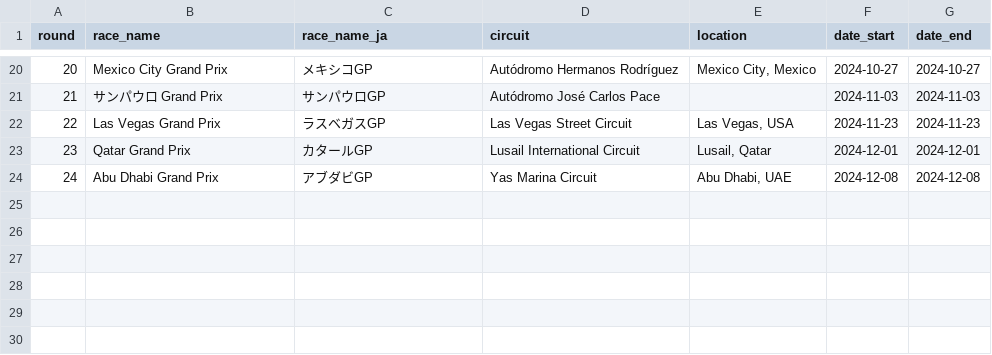
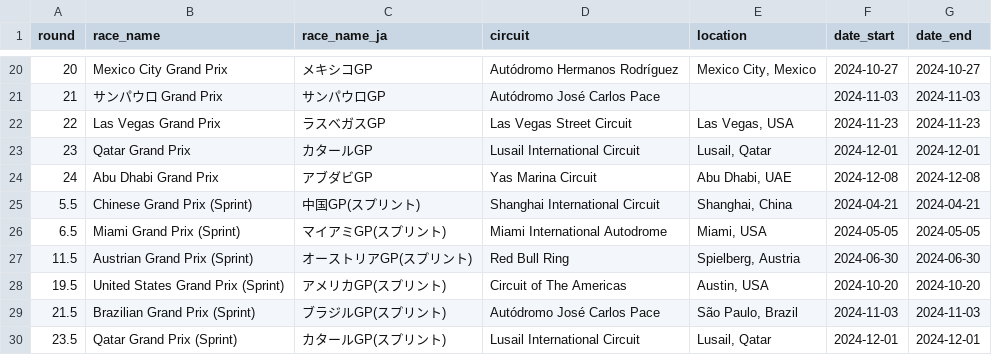
Before and after one commit to sofardogood/F1-Calendar, a CSV file: F1-2024-races.csv, drawn as a sheet; only a part is shown, gaps mark what is left out.

```diff
--- a/F1-2024-races.csv
+++ b/F1-2024-races.csv
@@ -24 +24,7 @@ round,race_name,race_name_ja,circuit,location,date_start,date_end
 24,Abu Dhabi Grand Prix,アブダビGP,Yas Marina Circuit,"Abu Dhabi, UAE",2024-12-08,2024-12-08
+5.5,Chinese Grand Prix (Sprint),中国GP(スプリント),Shanghai International Circuit,"Shanghai, China",2024-04-21,2024-04-21
+6.5,Miami Grand Prix (Sprint),マイアミGP(スプリント),Miami International Autodrome,"Miami, USA",2024-05-05,2024-05-05
+11.5,Austrian Grand Prix (Sprint),オーストリアGP(スプリント),Red Bull Ring,"Spielberg, Austria",2024-06-30,2024-06-30
+19.5,United States Grand Prix (Sprint),アメリカGP(スプリント),Circuit of The Americas,"Austin, USA",2024-10-20,2024-10-20
+21.5,Brazilian Grand Prix (Sprint),ブラジルGP(スプリント),Autódromo José Carlos Pace,"São Paulo, Brazil",2024-11-03,2024-11-03
+23.5,Qatar Grand Prix (Sprint),カタールGP(スプリント),Lusail International Circuit,"Lusail, Qatar",2024-12-01,2024-12-01
```
Also changed, not shown: 5 other files.
